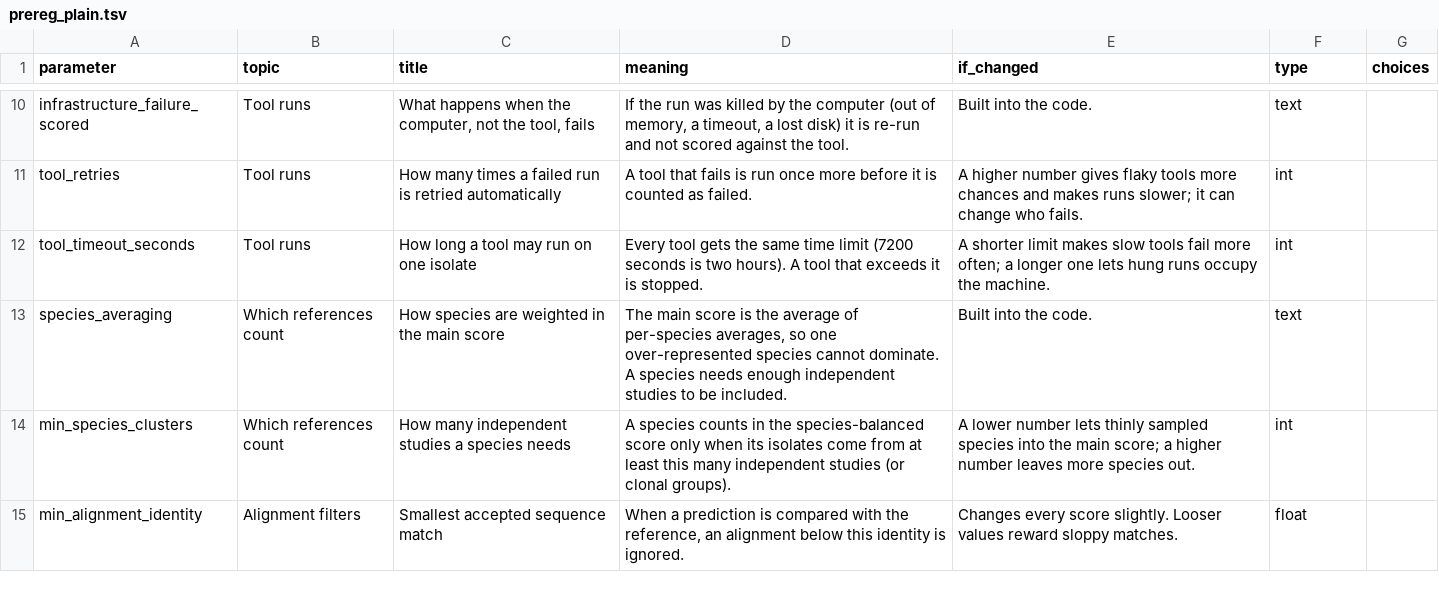
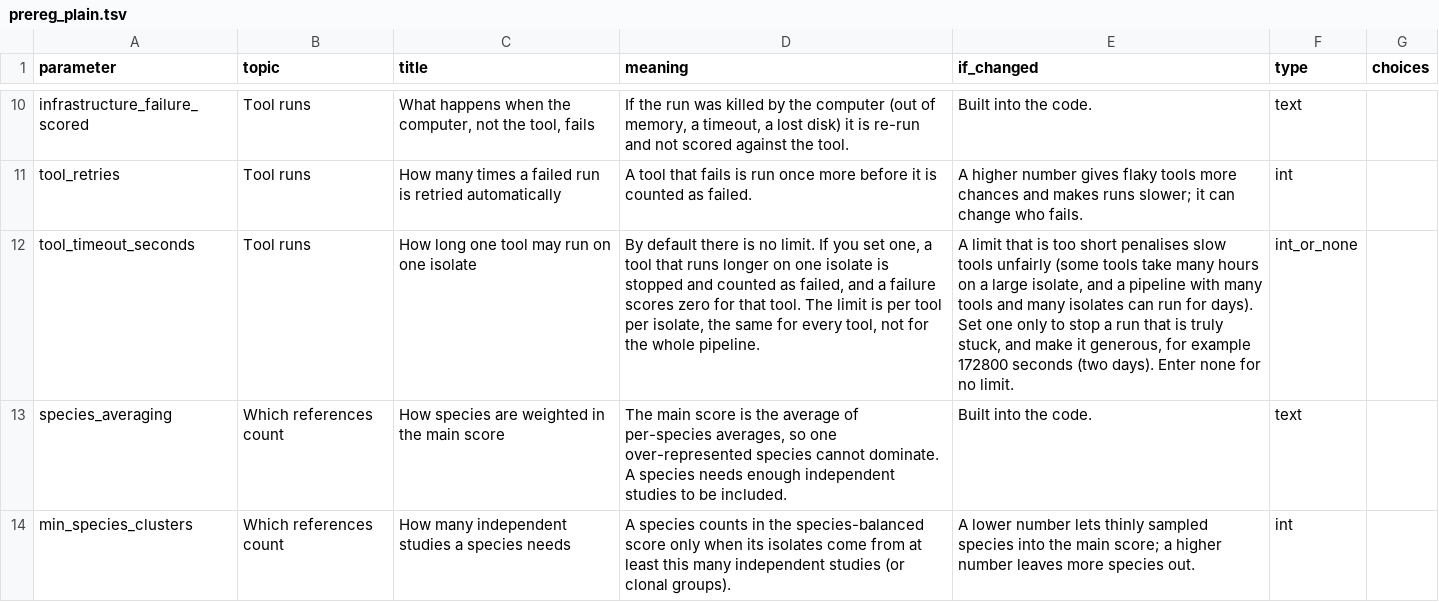
Before and after one commit to ubeffiong/plasbench, a TSV file: config/prereg_plain.tsv, drawn as a sheet; only a part is shown, gaps mark what is left out; the shorter side is filled out with more unchanged rows; the diff names each change by its address in the sheet, - before the commit and + after, or states it on an @@ line.

Commit message:
Tool time limit: no limit by decision (7200 s was not realistic); help for the Scoring decisions page; lock renewed

```diff
--- a/config/prereg_plain.tsv
+++ b/config/prereg_plain.tsv
-C12 (title): How long a tool may run on one isolate
+C12 (title): How long one tool may run on one isolate
-D12 (meaning): Every tool gets the same time limit (7200 seconds is two hours). A tool that exceeds it is stopped.
+D12 (meaning): By default there is no limit. If you set one, a tool that runs longer on one isolate is stopped and counted as failed, and a failure scores zero for that tool. The limit is per tool per isolate, the same for every tool, not for the whole pipeline.
-E12 (if_changed): A shorter limit makes slow tools fail more often; a longer one lets hung runs occupy the machine.
+E12 (if_changed): A limit that is too short penalises slow tools unfairly (some tools take many hours on a large isolate, and a pipeline with many tools and many isolates can run for days). Set one only to stop a run that is truly stuck, and make it generous, for example 172800 seconds (two days). Enter none for no limit.
-F12 (type): int
+F12 (type): int_or_none
```
Also changed, not shown: config/prereg.tsv, config/prereg_decisions.tsv, 11 other files.
